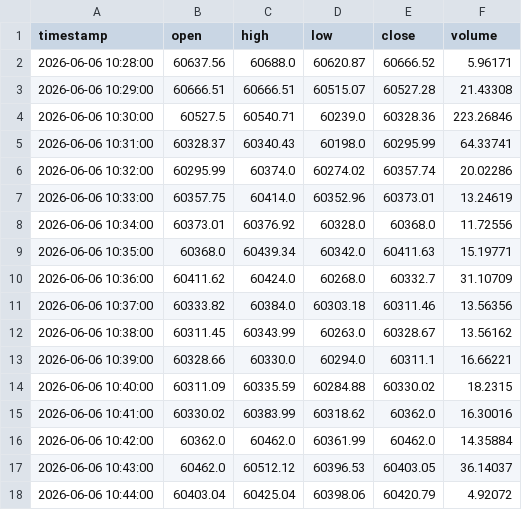
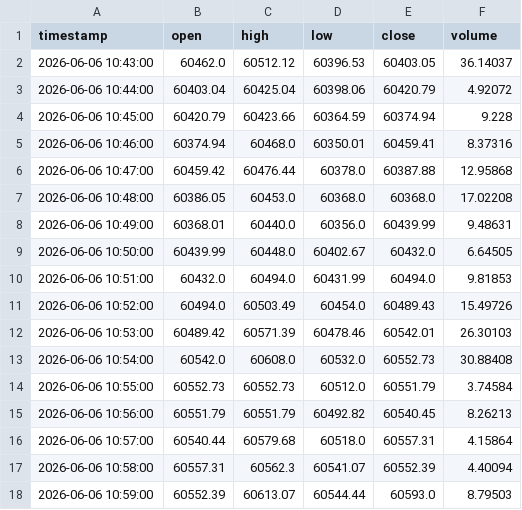
Before and after one commit to franciscokarriere/binanceBots, a CSV file: historico_velas.csv, drawn as a sheet; only a part is shown; the shorter side is filled out with more unchanged rows; the diff covers the shown part only.

```diff
--- a/historico_velas.csv
+++ b/historico_velas.csv
@@ -1,17 +1,2 @@
 timestamp,open,high,low,close,volume
-2026-06-06 10:28:00,60637.56,60688.0,60620.87,60666.52,5.96171
-2026-06-06 10:29:00,60666.51,60666.51,60515.07,60527.28,21.43308
-2026-06-06 10:30:00,60527.5,60540.71,60239.0,60328.36,223.26846
-2026-06-06 10:31:00,60328.37,60340.43,60198.0,60295.99,64.33741
-2026-06-06 10:32:00,60295.99,60374.0,60274.02,60357.74,20.02286
-2026-06-06 10:33:00,60357.75,60414.0,60352.96,60373.01,13.24619
-2026-06-06 10:34:00,60373.01,60376.92,60328.0,60368.0,11.72556
-2026-06-06 10:35:00,60368.0,60439.34,60342.0,60411.63,15.19771
-2026-06-06 10:36:00,60411.62,60424.0,60268.0,60332.7,31.10709
-2026-06-06 10:37:00,60333.82,60384.0,60303.18,60311.46,13.56356
-2026-06-06 10:38:00,60311.45,60343.99,60263.0,60328.67,13.56162
-2026-06-06 10:39:00,60328.66,60330.0,60294.0,60311.1,16.66221
-2026-06-06 10:40:00,60311.09,60335.59,60284.88,60330.02,18.2315
-2026-06-06 10:41:00,60330.02,60383.99,60318.62,60362.0,16.30016
-2026-06-06 10:42:00,60362.0,60462.0,60361.99,60462.0,14.35884
 2026-06-06 10:43:00,60462.0,60512.12,60396.53,60403.05,36.14037
```
Also changed, not shown: 15 added rows elsewhere in this file, 1 other file.
